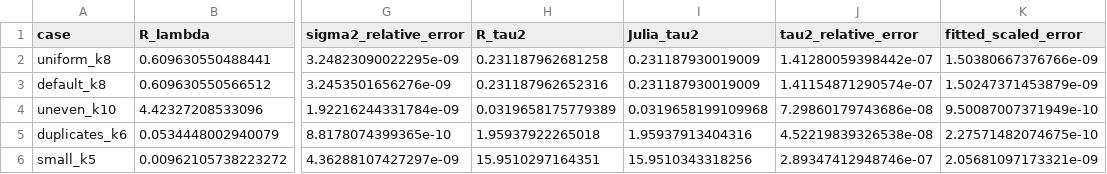
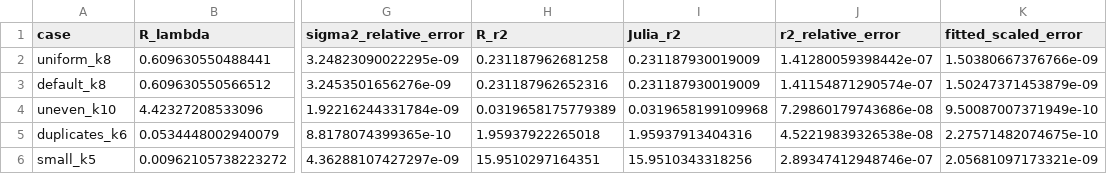
Before and after one commit to Mango-Wang2024/Penalized-Splines, a TSV file: spline_fitting/outputs/shared/comparison/estimates.tsv, drawn as a sheet; only a part is shown, gaps mark what is left out; the diff names each change by its address in the sheet, - before the commit and + after, or states it on an @@ line.

```diff
--- a/spline_fitting/outputs/shared/comparison/estimates.tsv
+++ b/spline_fitting/outputs/shared/comparison/estimates.tsv
-H1: R_tau2
+H1: R_r2
-I1: Julia_tau2
+I1: Julia_r2
-J1: tau2_relative_error
+J1: r2_relative_error
```
Also changed, not shown: model_preparation/outputs/shared/julia/uniform_k8/model_settings.tsv, spline_fitting/outputs/shared/julia/fit_summary.tsv, 17 other files.
